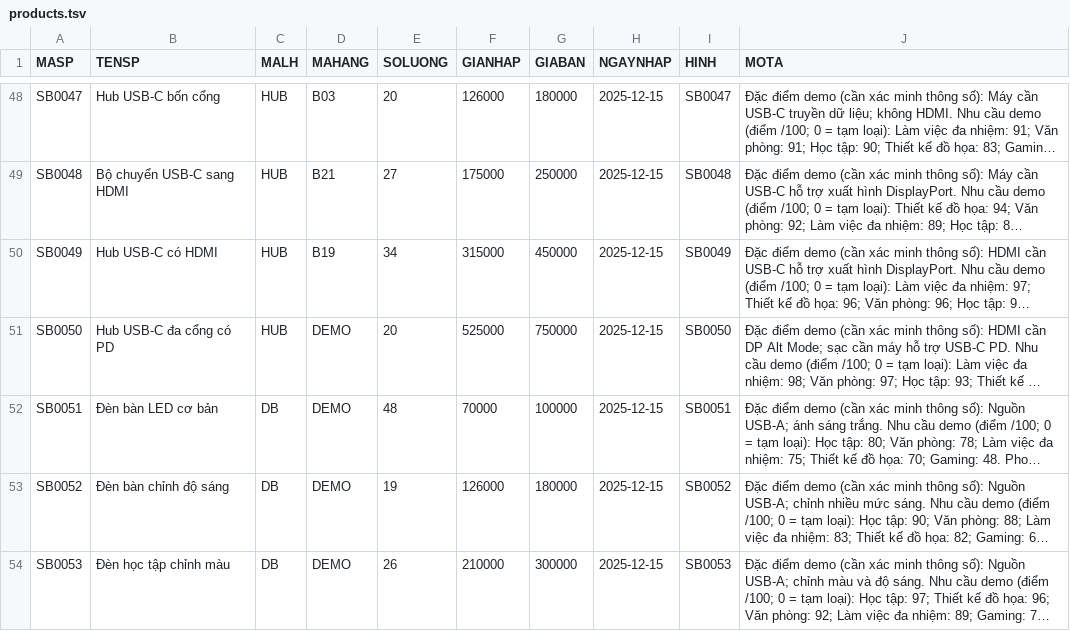
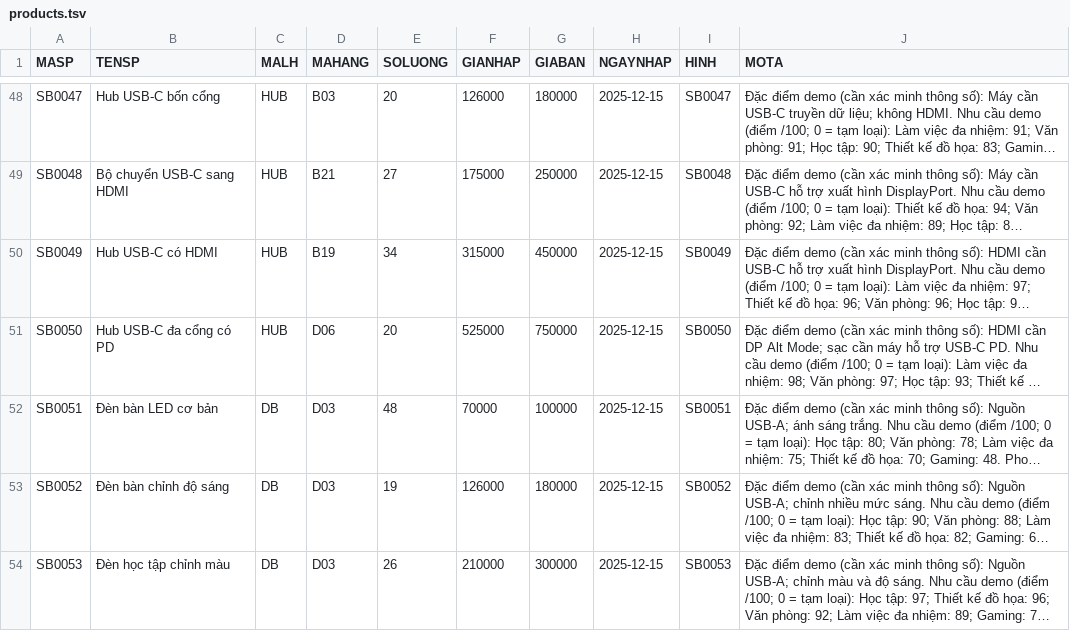
Before and after one commit to Vuong-it/QLBH-OOP, a TSV file: database/demo/products.tsv, drawn as a sheet; only a part is shown, gaps mark what is left out; long unchanged cells end in …; the diff covers the shown part only; the diff names each change by its address in the sheet, - before the commit and + after, or states it on an @@ line.

Commit message:
feat: assign clearly labeled fictional demo brands to remaining products

```diff
--- a/database/demo/products.tsv
+++ b/database/demo/products.tsv
-D51 (MAHANG): DEMO
+D51 (MAHANG): D06
-D52:D54 (MAHANG): DEMO
+D52:D54 (MAHANG): D03
```
Also changed, not shown: 26 edited cells elsewhere in this file, database/demo/catalog_decisions.csv, 7 other files.
